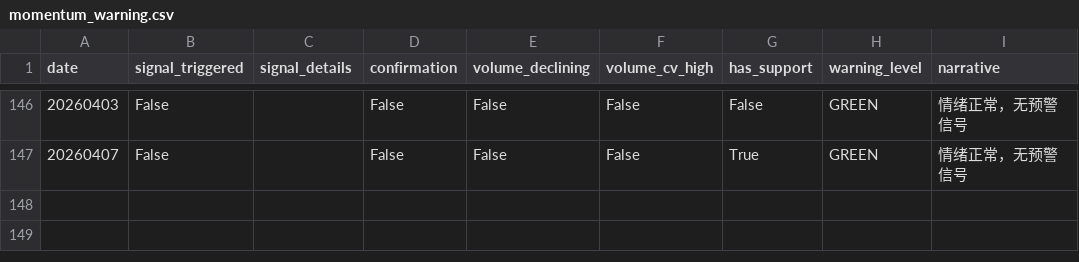
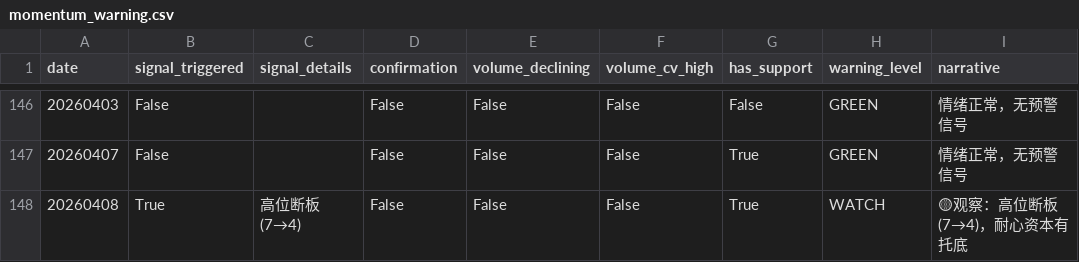
Before and after one commit to byihuang-max/spread-dashboard, a CSV file: env_fit/momentum_stock/momentum_warning.csv, drawn as a sheet; only a part is shown, gaps mark what is left out.

```diff
--- a/env_fit/momentum_stock/momentum_warning.csv
+++ b/env_fit/momentum_stock/momentum_warning.csv
@@ -147 +147,2 @@ date,signal_triggered,signal_details,confirmation,volume_declining,volume_cv_hig
 20260407,False,,False,False,False,True,GREEN,情绪正常，无预警信号
+20260408,True,高位断板(7→4),False,False,False,True,WATCH,🟡观察：高位断板(7→4)，耐心资本有托底
```
Also changed, not shown: env_fit/momentum_stock/limit_index/seal_spread/seal_spread.csv, env_fit/momentum_stock/momentum_raw.csv, 10 other files.
